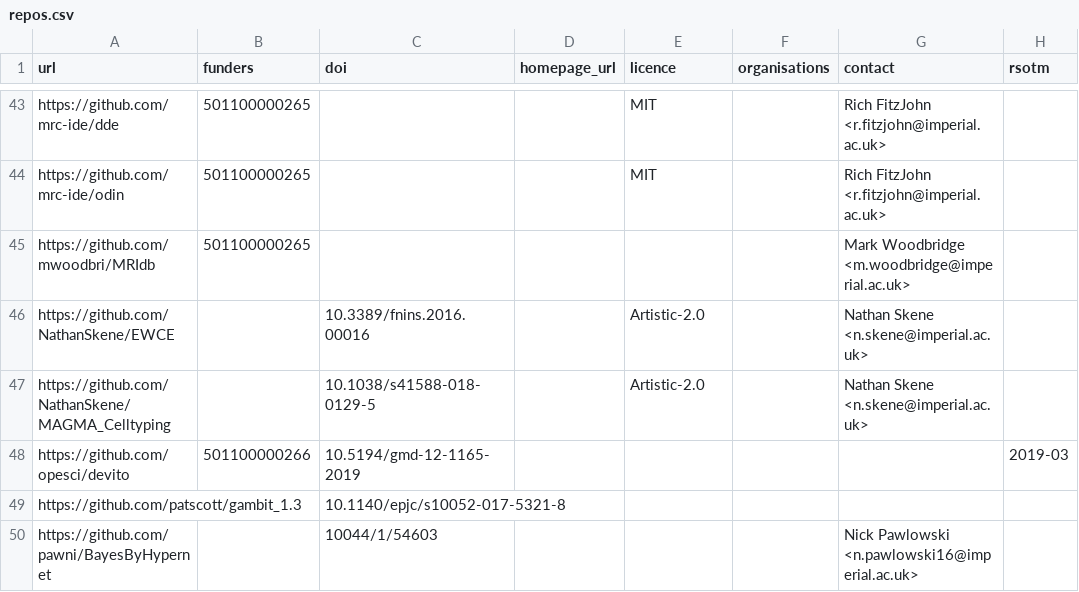
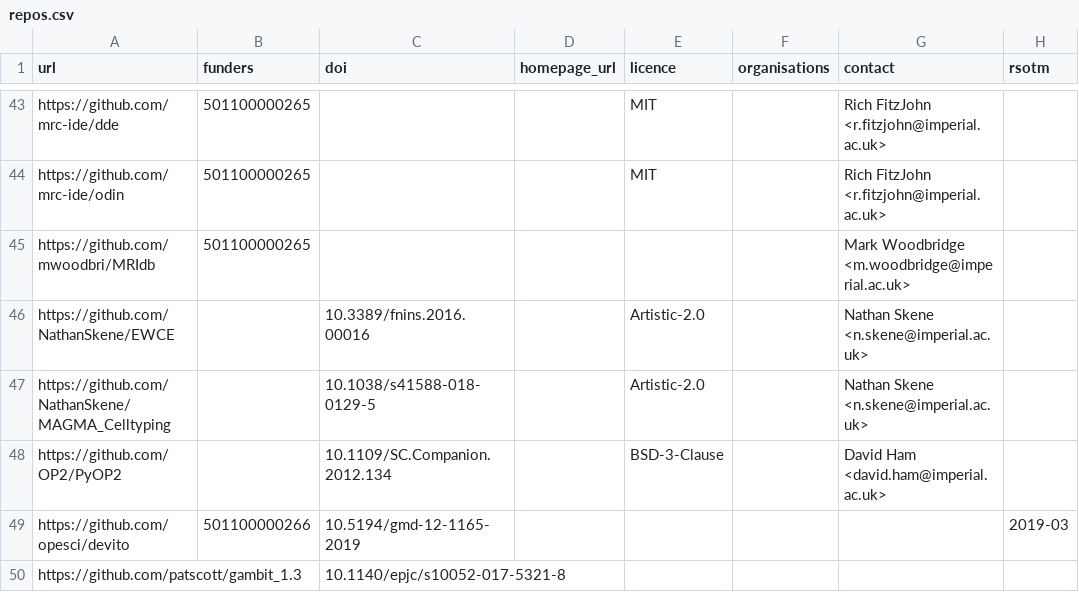
Before and after one commit to ImperialCollegeLondon/research-software-directory, a CSV file: repos.csv, drawn as a sheet; only a part is shown, gaps mark what is left out; the shorter side is filled out with more unchanged rows.

```diff
--- a/repos.csv
+++ b/repos.csv
@@ -47,2 +47,3 @@ https://github.com/NathanSkene/EWCE,,10.3389/fnins.2016.00016,,Artistic-2.0,,Nat
 https://github.com/NathanSkene/MAGMA_Celltyping,,10.1038/s41588-018-0129-5,,Artistic-2.0,,Nathan Skene <n.skene@imperial.ac.uk>,
+https://github.com/OP2/PyOP2,,10.1109/SC.Companion.2012.134,,BSD-3-Clause,,David Ham <david.ham@imperial.ac.uk>,
 https://github.com/opesci/devito,501100000266,10.5194/gmd-12-1165-2019,,,,,2019-03
```
Also changed, not shown: 1 other file.
